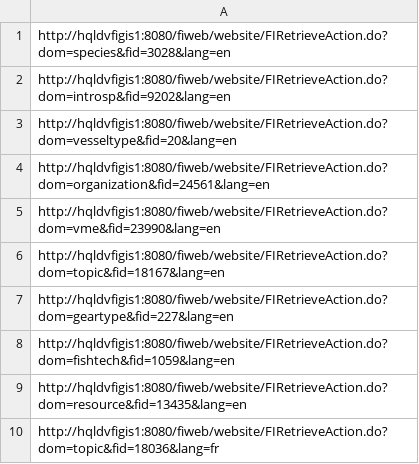
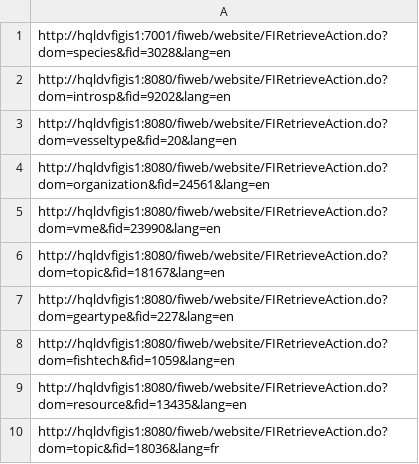
Before and after one commit to openfigis/figis, a CSV file: jmeter/5sitemapbased-404/devFiweb.csv, drawn as a sheet.

Commit message:
making a specific list for tomcat8

```diff
--- a/jmeter/5sitemapbased-404/devFiweb.csv
+++ b/jmeter/5sitemapbased-404/devFiweb.csv
@@ -1,2 +1,2 @@
-http://hqldvfigis1:8080/fiweb/website/FIRetrieveAction.do?dom=species&fid=3028&lang=en
+http://hqldvfigis1:7001/fiweb/website/FIRetrieveAction.do?dom=species&fid=3028&lang=en
 http://hqldvfigis1:8080/fiweb/website/FIRetrieveAction.do?dom=introsp&fid=9202&lang=en
```
Also changed, not shown: 3 other files.
